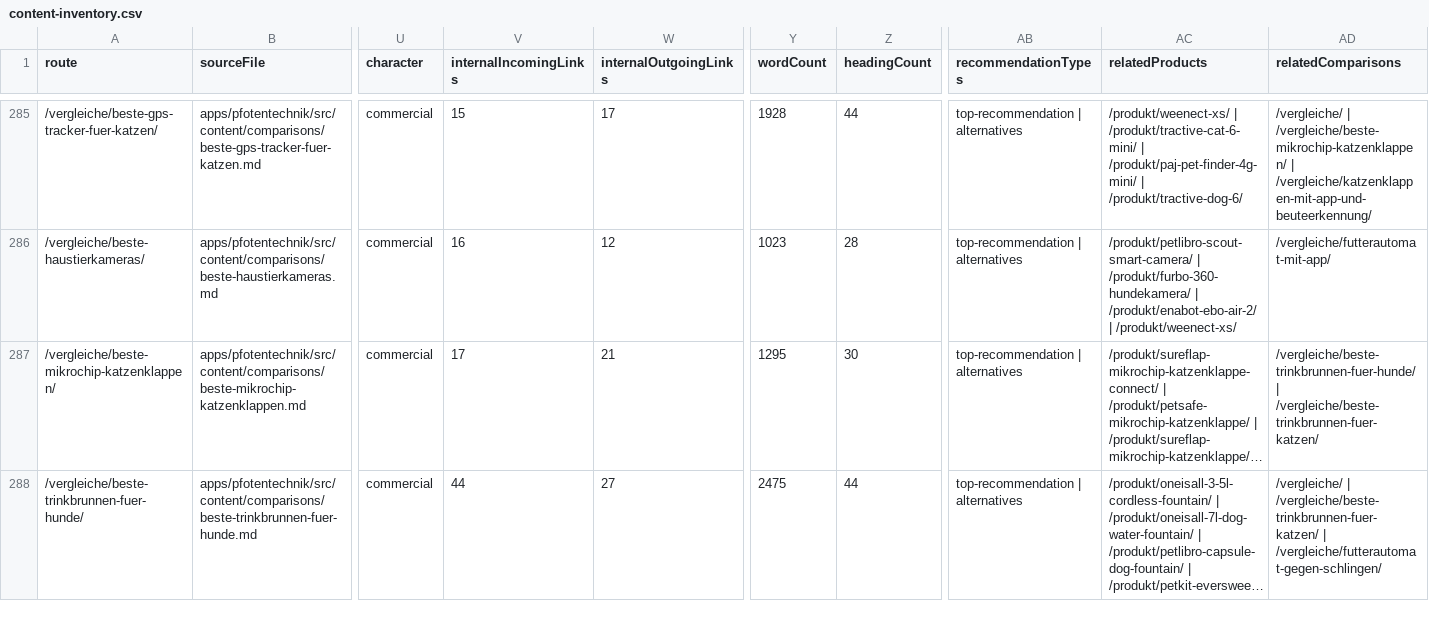
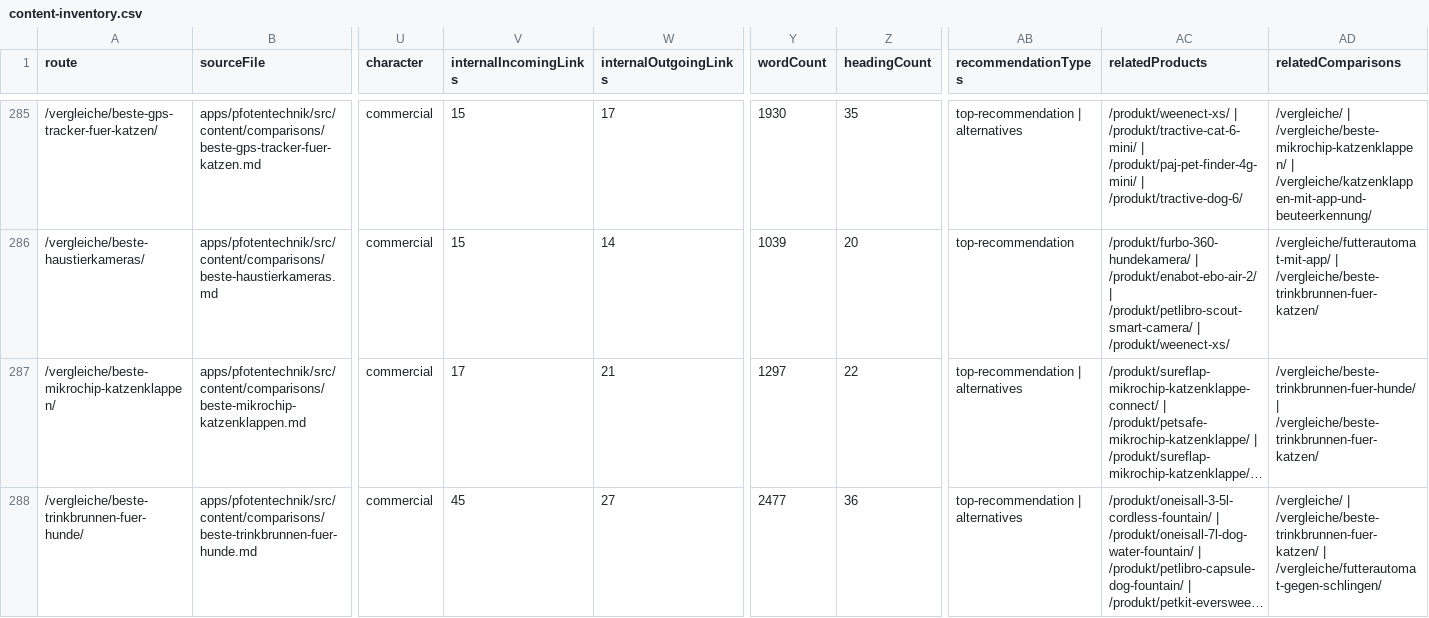
Before and after one commit to Yushamon/affiliate-template, a CSV file: apps/pfotentechnik/reports/content-quality/content-inventory.csv, drawn as a sheet; only a part is shown, gaps mark what is left out; long unchanged cells end in …; the diff covers the shown part only; the diff names each change by its address in the sheet, - before the commit and + after, or states it on an @@ line.

```diff
--- a/apps/pfotentechnik/reports/content-quality/content-inventory.csv
+++ b/apps/pfotentechnik/reports/content-quality/content-inventory.csv
-Y285 (wordCount): 1928
+Y285 (wordCount): 1930
-Z285 (headingCount): 44
+Z285 (headingCount): 35
-V286 (internalIncomingLinks): 16
+V286 (internalIncomingLinks): 15
-W286 (internalOutgoingLinks): 12
+W286 (internalOutgoingLinks): 14
-Y286 (wordCount): 1023
+Y286 (wordCount): 1039
-Z286 (headingCount): 28
+Z286 (headingCount): 20
-AB286 (recommendationTypes): top-recommendation | alternatives
+AB286 (recommendationTypes): top-recommendation
-AC286 (relatedProducts): /produkt/petlibro-scout-smart-camera/ | /produkt/furbo-360-hundekamera/ | /produkt/enabot-ebo-air-2/ | /produkt/weenect-xs/
+AC286 (relatedProducts): /produkt/furbo-360-hundekamera/ | /produkt/enabot-ebo-air-2/ | /produkt/petlibro-scout-smart-camera/ | /produkt/weenect-xs/
-AD286 (relatedComparisons): /vergleiche/futterautomat-mit-app/
+AD286 (relatedComparisons): /vergleiche/futterautomat-mit-app/ | /vergleiche/beste-trinkbrunnen-fuer-katzen/
-Y287 (wordCount): 1295
+Y287 (wordCount): 1297
-Z287 (headingCount): 30
+Z287 (headingCount): 22
-V288 (internalIncomingLinks): 44
+V288 (internalIncomingLinks): 45
-Y288 (wordCount): 2475
+Y288 (wordCount): 2477
-Z288 (headingCount): 44
+Z288 (headingCount): 36
```
Also changed, not shown: 112 edited cells elsewhere in this file, apps/pfotentechnik/reports/content-quality/indexation-decisions.csv, 29 other files.
